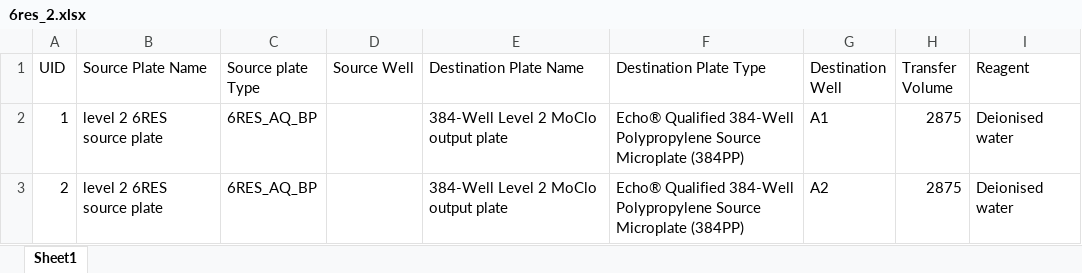
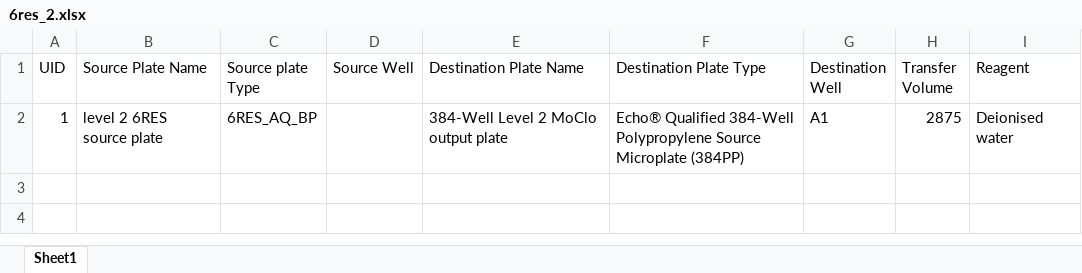
Before and after one commit to phoenixgater/SynBioMate, an Excel workbook: 6res_2.xlsx, sheet Sheet1, drawn as a sheet; values as stored, in another font and other column widths than the file's, no borders; the diff names each change by its address in the sheet, - before the commit and + after, or states it on an @@ line.

```diff
--- a/6res_2.xlsx (sheet Sheet1)
+++ b/6res_2.xlsx (sheet Sheet1)
-row 3: 2 | level 2 6RES source plate | 6RES_AQ_BP |  | 384-Well Level 2 MoClo output plate | Echo® Qualified 384-Well Polypropylene Source Microplate (384PP) | A2 | 2875 | Deionised water
```
Also changed, not shown: 6res.xlsx, dna.xlsx, 5 other files.
